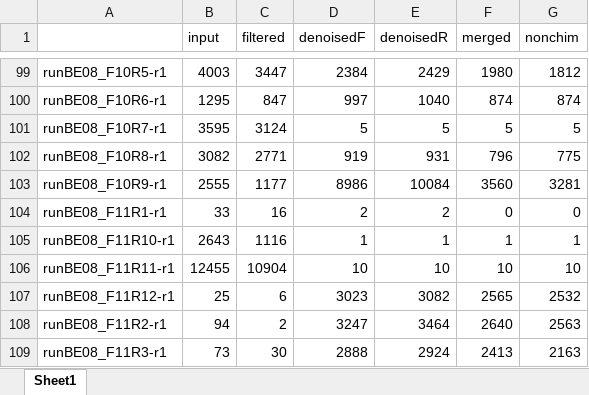
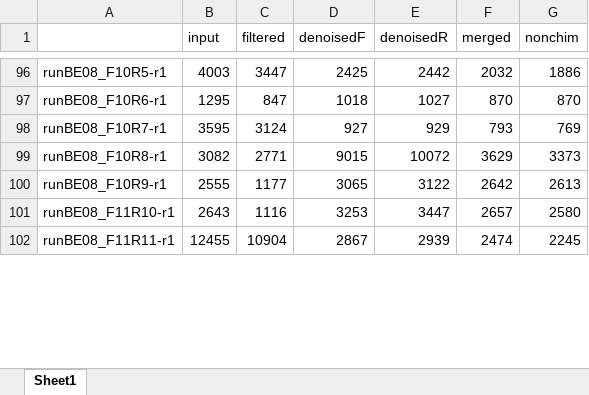
Before and after one commit to PMI-Basel/Guan-Caggia_et_al_Arsenic, an Excel workbook: 4_output/fungi_ASV/fungi_track.xlsx, sheet Sheet1, drawn as a sheet; only a part is shown, gaps mark what is left out; values as stored, in another font and other column widths than the file's, no borders; removed rows and columns are numbered as before the commit, all else as after; the diff covers the shown part only; the diff names each change by its address in the sheet, - before the commit and + after, or states it on an @@ line.

```diff
--- a/4_output/fungi_ASV/fungi_track.xlsx (sheet Sheet1)
+++ b/4_output/fungi_ASV/fungi_track.xlsx (sheet Sheet1)
-D96 (denoisedF): 2384
+D96 (denoisedF): 2425
-E96 (denoisedR): 2429
+E96 (denoisedR): 2442
-F96 (merged): 1980
+F96 (merged): 2032
-G96 (nonchim): 1812
+G96 (nonchim): 1886
-D97 (denoisedF): 997
+D97 (denoisedF): 1018
-E97 (denoisedR): 1040
+E97 (denoisedR): 1027
-F97 (merged): 874
+F97 (merged): 870
-G97 (nonchim): 874
+G97 (nonchim): 870
-D98 (denoisedF): 5
+D98 (denoisedF): 927
-E98 (denoisedR): 5
+E98 (denoisedR): 929
-F98 (merged): 5
+F98 (merged): 793
-G98 (nonchim): 5
+G98 (nonchim): 769
-D99 (denoisedF): 919
+D99 (denoisedF): 9015
-E99 (denoisedR): 931
+E99 (denoisedR): 10072
-F99 (merged): 796
+F99 (merged): 3629
-G99 (nonchim): 775
+G99 (nonchim): 3373
-D100 (denoisedF): 8986
+D100 (denoisedF): 3065
-E100 (denoisedR): 10084
+E100 (denoisedR): 3122
-F100 (merged): 3560
+F100 (merged): 2642
-G100 (nonchim): 3281
+G100 (nonchim): 2613
-row 104: runBE08_F11R1-r1 | 33 | 16 | 2 | 2 | 0 | 0
-D101 (denoisedF): 1
+D101 (denoisedF): 3253
-E101 (denoisedR): 1
+E101 (denoisedR): 3447
-F101 (merged): 1
+F101 (merged): 2657
-G101 (nonchim): 1
+G101 (nonchim): 2580
-D102 (denoisedF): 10
+D102 (denoisedF): 2867
-E102 (denoisedR): 10
+E102 (denoisedR): 2939
-F102 (merged): 10
+F102 (merged): 2474
-G102 (nonchim): 10
+G102 (nonchim): 2245
-row 107: runBE08_F11R12-r1 | 25 | 6 | 3023 | 3082 | 2565 | 2532
-row 108: runBE08_F11R2-r1 | 94 | 2 | 3247 | 3464 | 2640 | 2563
-row 109: runBE08_F11R3-r1 | 73 | 30 | 2888 | 2924 | 2413 | 2163
```
Also changed, not shown: 114 removed rows and 276 edited cells elsewhere in this sheet, 1_metafiles/design_AS_plant.xlsx, 1_metafiles/design_AS_soil.xlsx, 21 other files.
